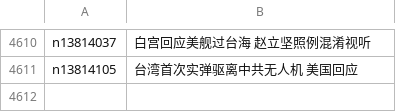
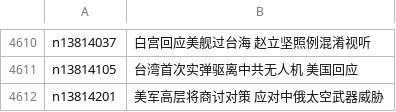
Before and after one commit to easy2view/epoch-news, a CSV file: indexes/nf1412576.csv, drawn as a sheet; only a part is shown, gaps mark what is left out.

```diff
--- a/indexes/nf1412576.csv
+++ b/indexes/nf1412576.csv
@@ -4611 +4611,2 @@ n13814037,白宫回应美舰过台海 赵立坚照例混淆视听
 n13814105,台湾首次实弹驱离中共无人机 美国回应
+n13814201,美军高层将商讨对策 应对中俄太空武器威胁
```
Also changed, not shown: indexes/ncid1078159.csv, indexes/ncid1078160.csv, 38 other files.
